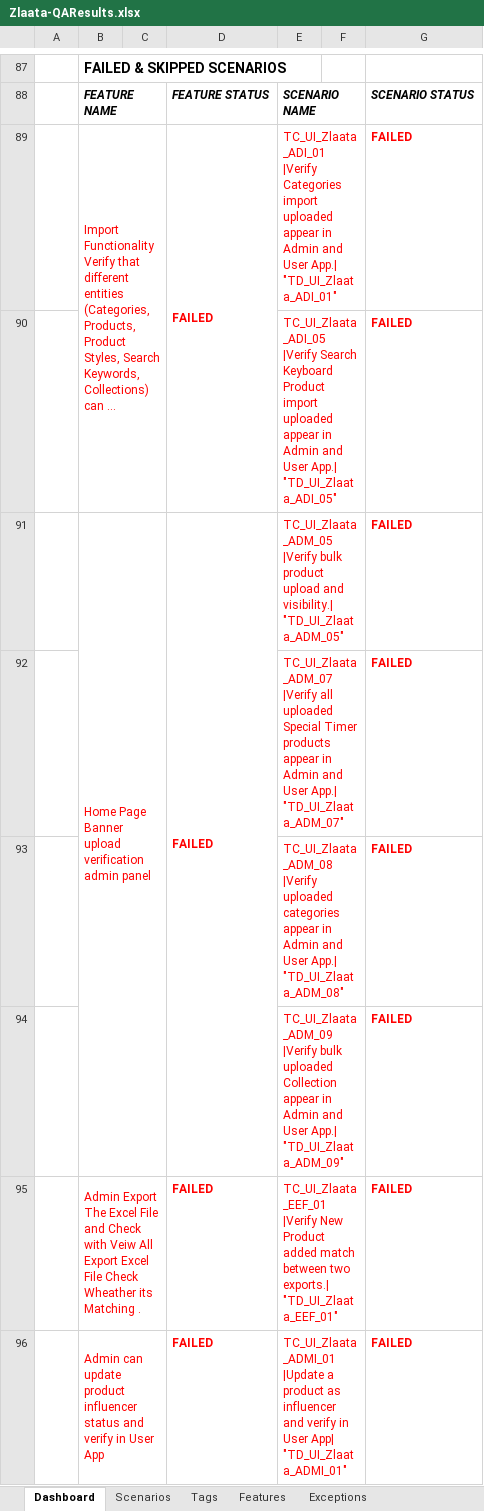
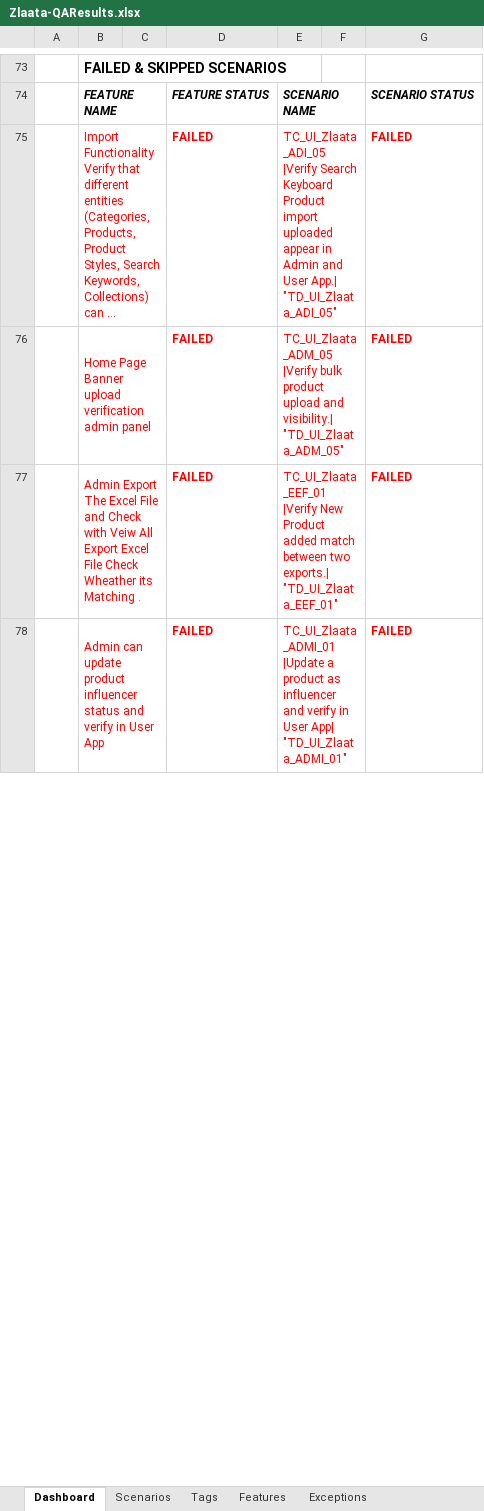
Before and after one commit to ZlaataAutomation/ZlaataQAsever, an Excel workbook: reports/Extent-Report/Zlaata-QAResults.xlsx, sheet Dashboard, drawn as a sheet; only a part is shown, gaps mark what is left out; long unchanged cells end in …; values as stored, in another font and other column widths than the file's, no borders; charts and pictures not drawn; removed rows and columns are numbered as before the commit, all else as after; the diff covers the shown part only; the diff names each change by its address in the sheet, - before the commit and + after, or states it on an @@ line.

```diff
--- a/reports/Extent-Report/Zlaata-QAResults.xlsx (sheet Dashboard)
+++ b/reports/Extent-Report/Zlaata-QAResults.xlsx (sheet Dashboard)
-D89:D90 merged
-E75: TC_UI_Zlaata_ADI_01 |Verify Categories import uploaded appear in Admin and User App.| "TD_UI_Zlaata_ADI_01"
+E75: TC_UI_Zlaata_ADI_05 |Verify Search Keyboard Product import uploaded appear in Admin and User App.| "TD_UI_Zlaata_ADI_05"
-row 90:  |  |  |  | TC_UI_Zlaata_ADI_05 |Verify Search Keyboard Product import uploaded appear in Admin and User App.| "TD_UI_Zlaata_ADI_05" |  | FAILED
-D91:D94 merged
-row 92:  |  |  |  | TC_UI_Zlaata_ADM_07 |Verify all uploaded Special Timer products appear in Admin and User App.| "TD_UI_Zlaata_ADM_07" |  | FAILED
-row 93:  |  |  |  | TC_UI_Zlaata_ADM_08 |Verify uploaded categories appear in Admin and User App.| "TD_UI_Zlaata_ADM_08" |  | FAILED
-row 94:  |  |  |  | TC_UI_Zlaata_ADM_09 |Verify bulk uploaded Collection appear in Admin and User App.| "TD_UI_Zlaata_ADM_09" |  | FAILED
```
Also changed, not shown: 17 removed rows and 1 edited cell elsewhere in this sheet, sheet Scenarios, sheet Tags, sheet Features, sheet Exceptions, charts or pictures, 8 other files.
